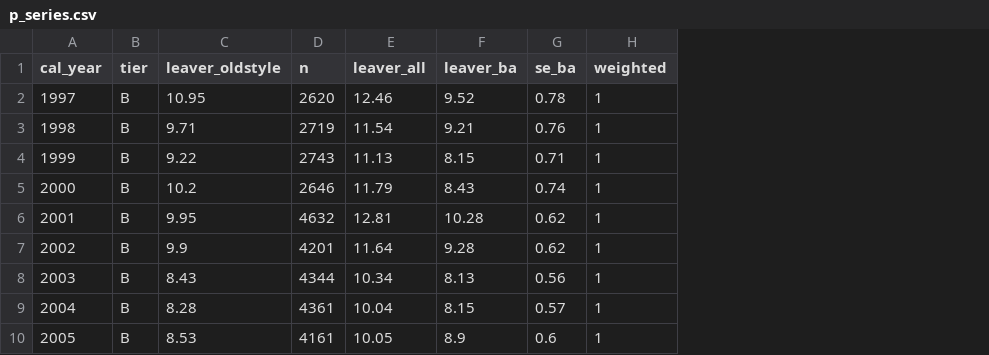
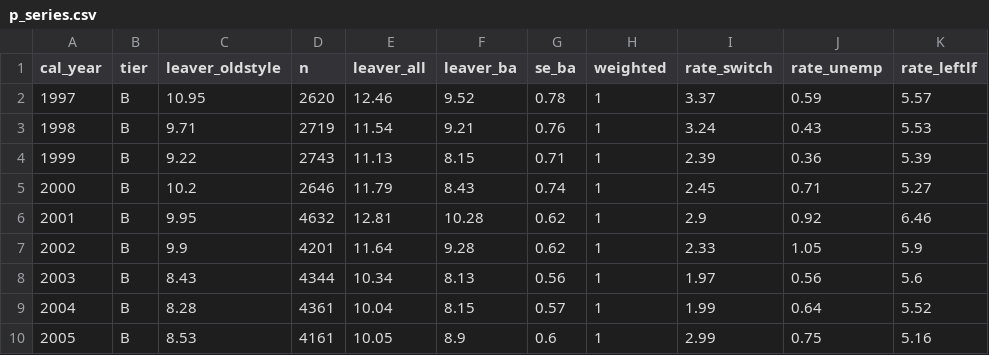
Before and after one commit to jedr1-ship-it/Alternative-Pathways----Quant, a CSV file: outputs/p_series.csv, drawn as a sheet; only a part is shown; the diff names each change by its address in the sheet, - before the commit and + after, or states it on an @@ line.

```diff
--- a/outputs/p_series.csv
+++ b/outputs/p_series.csv
+column I (rate_switch), rows 2-10: 3.37 | 3.24 | 2.39 | 2.45 | 2.9 | 2.33 | 1.97 | 1.99 | 2.99
+column J (rate_unemp), rows 2-10: 0.59 | 0.43 | 0.36 | 0.71 | 0.92 | 1.05 | 0.56 | 0.64 | 0.75
+column K (rate_leftlf), rows 2-10: 5.57 | 5.53 | 5.39 | 5.27 | 6.46 | 5.9 | 5.6 | 5.52 | 5.16
```
Also changed, not shown: outputs/n_cyclicality.csv, 8 other files.
